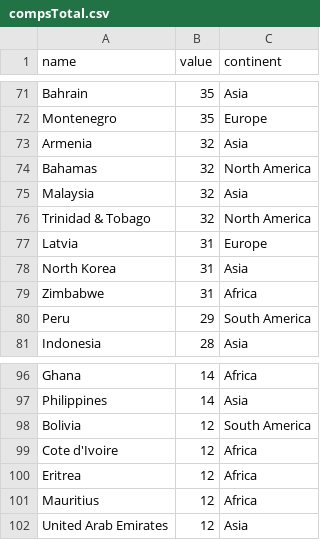
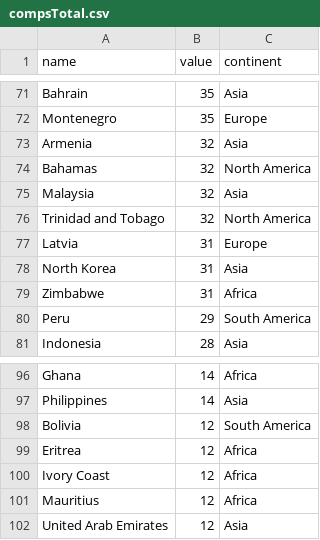
Before and after one commit to andybarefoot/andybarefoot-www, a CSV file: olympics/data/compsTotal.csv, drawn as a sheet; only a part is shown, gaps mark what is left out.

```diff
--- a/olympics/data/compsTotal.csv
+++ b/olympics/data/compsTotal.csv
@@ -75,3 +75,3 @@ Bahamas,32,North America
 Malaysia,32,Asia
-Trinidad & Tobago,32,North America
+Trinidad and Tobago,32,North America
 Latvia,31,Europe
@@ -98,4 +98,4 @@ Philippines,14,Asia
 Bolivia,12,South America
-Cote d'Ivoire,12,Africa
 Eritrea,12,Africa
+Ivory Coast,12,Africa
 Mauritius,12,Africa
```
Also changed, not shown: olympics/data/efficiency.csv, olympics/data/goldEfficiency.csv, 5 other files.
